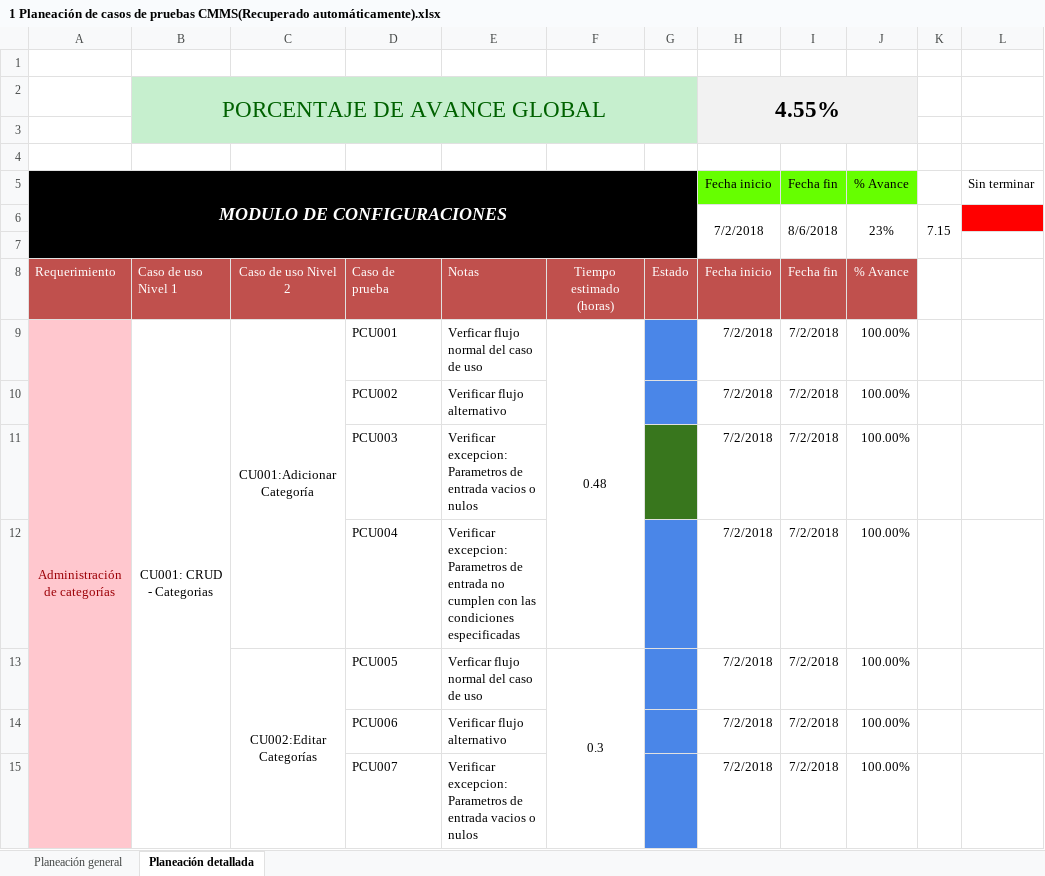
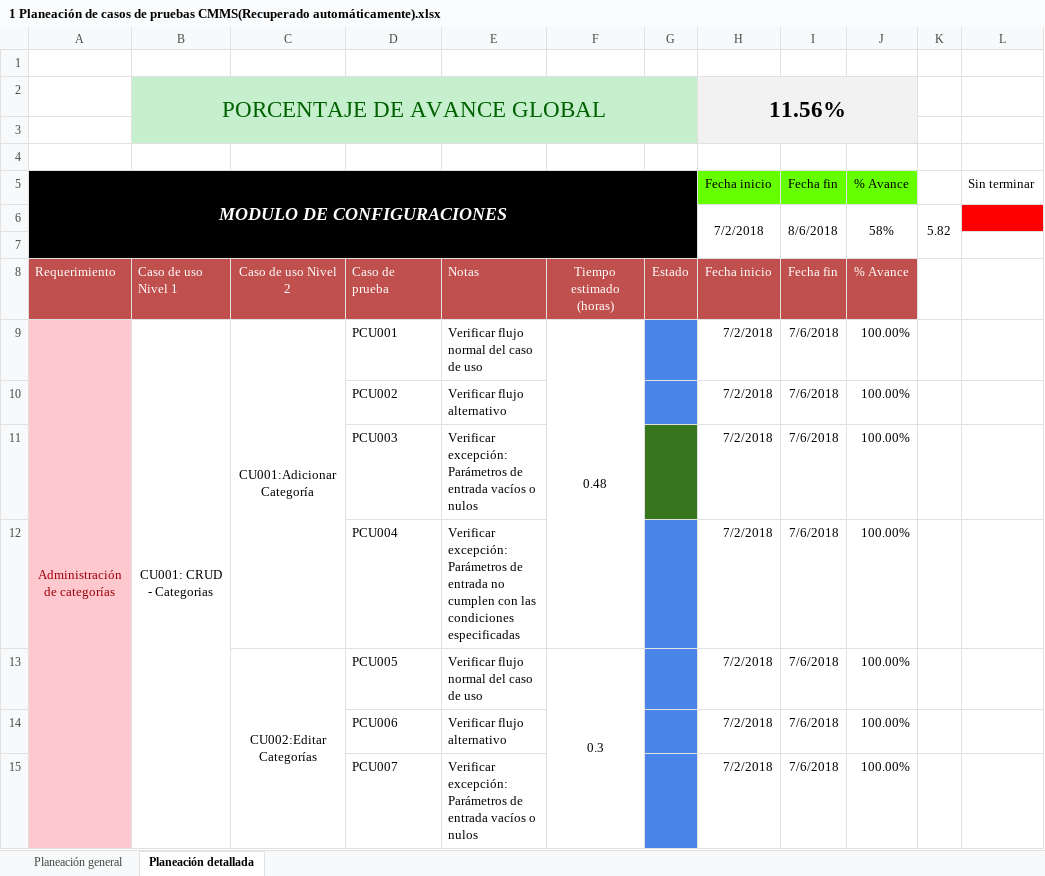
Before and after one commit to jchavez5/CMMS, an Excel workbook: 1 Planeación de casos de pruebas CMMS(Recuperado automáticamente).xlsx, sheet Planeación detallada, drawn as a sheet; only a part is shown; values as stored, in another font and other column widths than the file's, no borders; the diff covers the shown part only; the diff names each change by its address in the sheet, - before the commit and + after, or states it on an @@ line.

```diff
--- a/1 Planeación de casos de pruebas CMMS(Recuperado automáticamente).xlsx (sheet Planeación detallada)
+++ b/1 Planeación de casos de pruebas CMMS(Recuperado automáticamente).xlsx (sheet Planeación detallada)
-H2 (Fecha inicio): 4.55%
+H2 (Fecha inicio): 11.56%
-J6 (% Avance): 23%
+J6 (% Avance): 58%
-K6: 7.15
+K6: 5.82
-E9: Verficar flujo normal del caso de uso
+E9: Verificar flujo normal del caso de uso
-I9:I15 (Fecha fin): 7/2/2018
+I9:I15 (Fecha fin): 7/6/2018
-E11: Verificar excepcion: Parametros de entrada vacios o nulos
+E11: Verificar excepción: Parámetros de entrada vacíos o nulos
-E12: Verificar excepcion: Parametros de entrada…
+E12: Verificar excepción: Parámetros de entrada…
-E13: Verficar flujo normal del caso de uso
+E13: Verificar flujo normal del caso de uso
-E15: Verificar excepcion: Parametros de entrada vacios o nulos
+E15: Verificar excepción: Parámetros de entrada vacíos o nulos
```
Also changed, not shown: 42 added rows, 46 removed rows, 263 edited cells, cell formats and merged cells elsewhere in this sheet, sheet Planeación general, formulas that keep their value, 2 other files.
